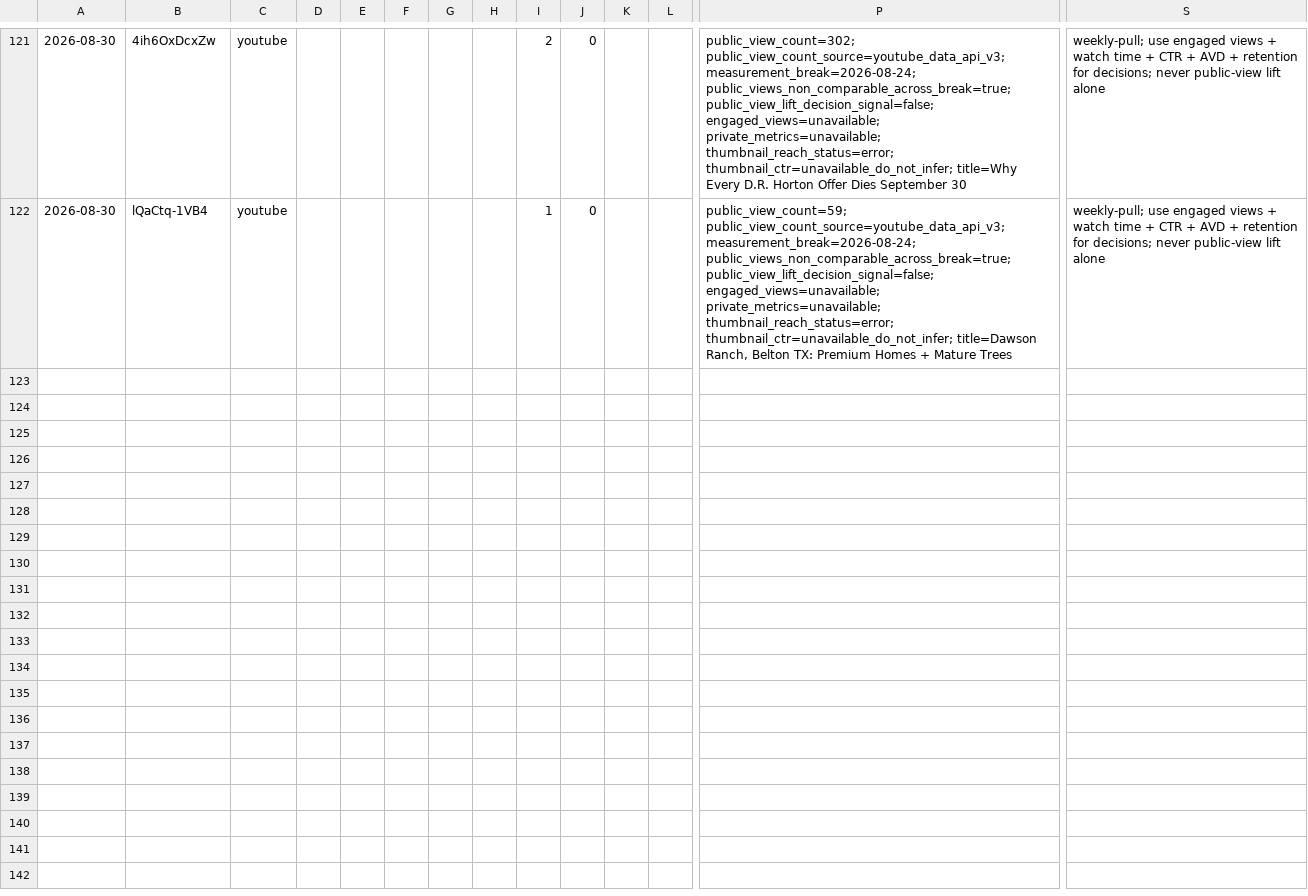
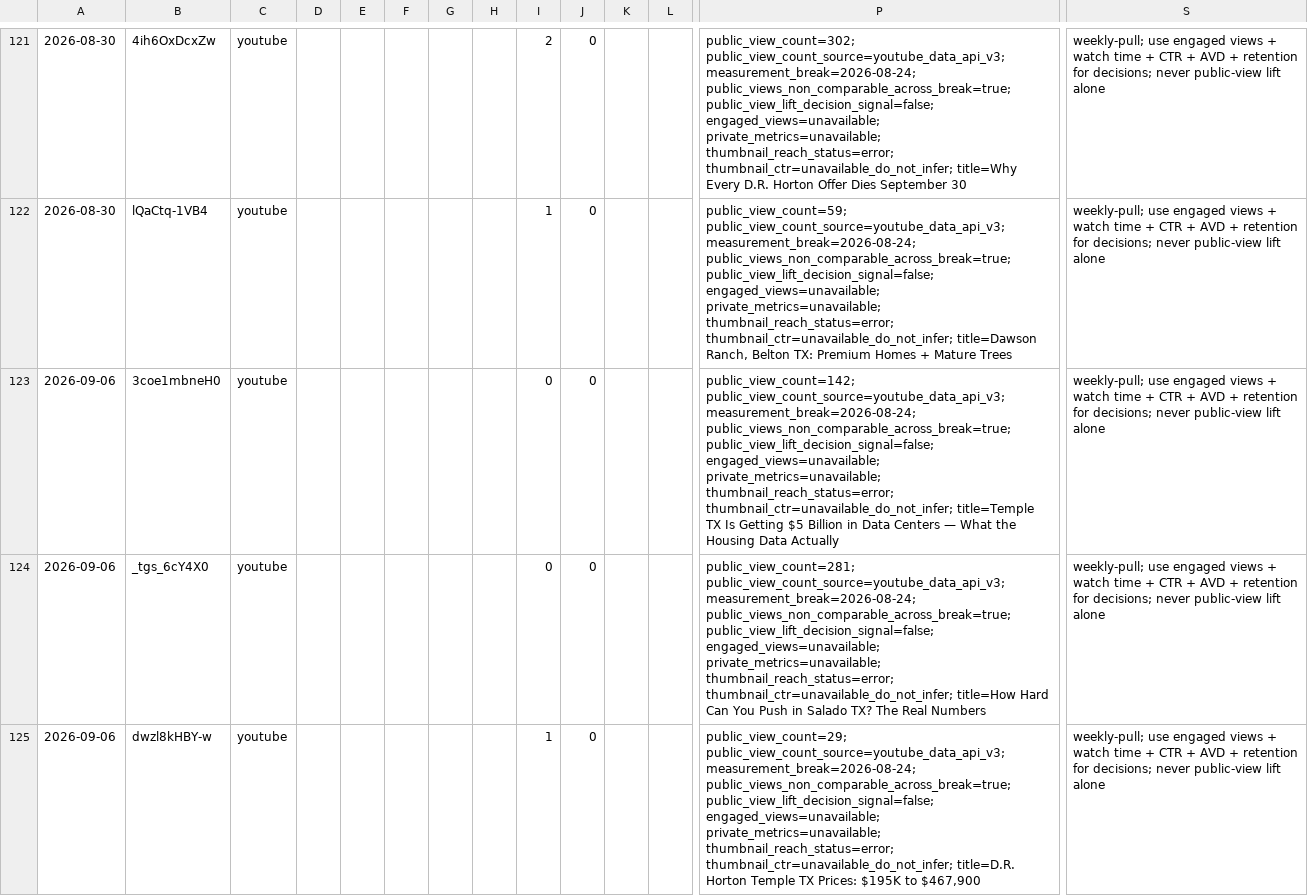
Before and after one commit to TaylorDasch/claude-social-media-manager, a CSV file: data/performance-ledger.csv, drawn as a sheet; only a part is shown, gaps mark what is left out; rows hold the shown columns only; the diff covers the shown part only; the diff names each change by its address in the sheet, - before the commit and + after, or states it on an @@ line.

Commit message:
automation: refresh content data 2026-09-06

```diff
--- a/data/performance-ledger.csv
+++ b/data/performance-ledger.csv
+row 123: 2026-09-06 | 3coe1mbneH0 | youtube |  |  |  |  |  | 0 | 0 |  |  | public_view_count=142; public_view_count_source=youtube_data_api_v3; measurement_break=2026-08-24; public_views_non_comparable_across_break=true; public_view_lift_decision_signal=false; engaged_views=unavailable; private_metrics=unavailable; thumbnail_reach_status=error; thumbnail_ctr=unavailable_do_not_infer; title=Temple TX Is Getting $5 Billion in Data Centers — What the Housing Data Actually | weekly-pull; use engaged views + watch time + CTR + AVD + retention for decisions; never public-view lift alone
+row 124: 2026-09-06 | _tgs_6cY4X0 | youtube |  |  |  |  |  | 0 | 0 |  |  | public_view_count=281; public_view_count_source=youtube_data_api_v3; measurement_break=2026-08-24; public_views_non_comparable_across_break=true; public_view_lift_decision_signal=false; engaged_views=unavailable; private_metrics=unavailable; thumbnail_reach_status=error; thumbnail_ctr=unavailable_do_not_infer; title=How Hard Can You Push in Salado TX? The Real Numbers | weekly-pull; use engaged views + watch time + CTR + AVD + retention for decisions; never public-view lift alone
+row 125: 2026-09-06 | dwzl8kHBY-w | youtube |  |  |  |  |  | 1 | 0 |  |  | public_view_count=29; public_view_count_source=youtube_data_api_v3; measurement_break=2026-08-24; public_views_non_comparable_across_break=true; public_view_lift_decision_signal=false; engaged_views=unavailable; private_metrics=unavailable; thumbnail_reach_status=error; thumbnail_ctr=unavailable_do_not_infer; title=D.R. Horton Temple TX Prices: $195K to $467,900 | weekly-pull; use engaged views + watch time + CTR + AVD + retention for decisions; never public-view lift alone
```
Also changed, not shown: 3 added rows elsewhere in this file.
